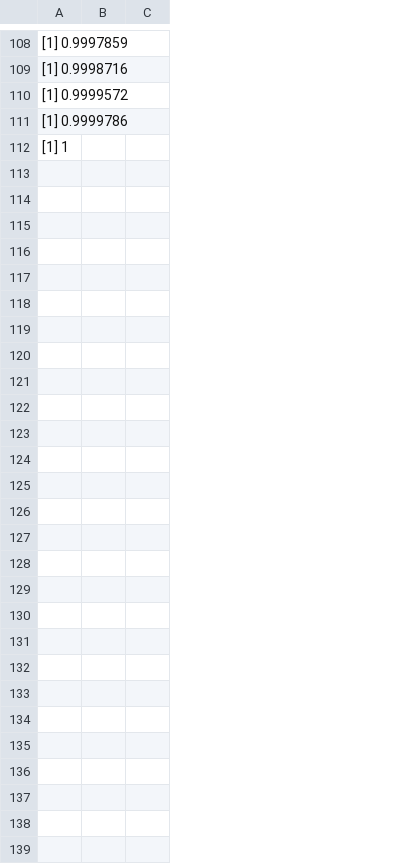
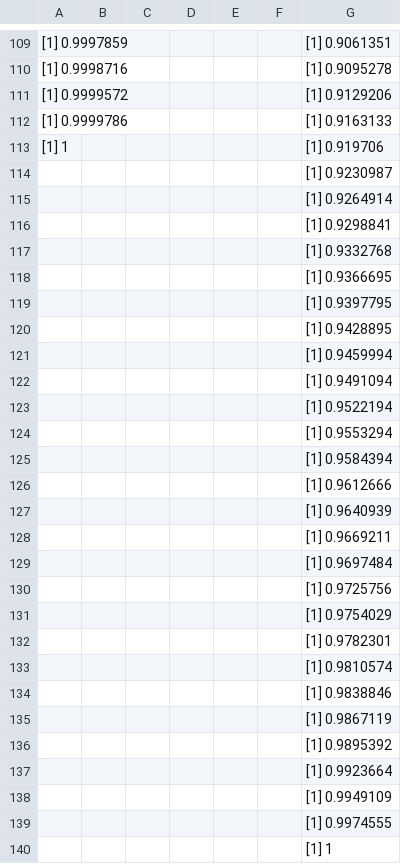
Before and after one commit to LiaoPan/MyCodeSpace, a CSV file: R_Algorithm/Results.csv, drawn as a sheet; only a part is shown, gaps mark what is left out; removed rows and columns are numbered as before the commit, all else as after; the diff covers the shown part only; the diff names each change by its address in the sheet, - before the commit and + after, or states it on an @@ line.

```diff
--- a/R_Algorithm/Results.csv
+++ b/R_Algorithm/Results.csv
-column C, empty
+column C, empty
+column D, empty
+column E, empty
+column F, empty
+column G, rows 109-113: [1] 0.9061351 | [1] 0.9095278 | [1] 0.9129206 | [1] 0.9163133 | [1] 0.919706
+row 114:  |  |  |  |  |  | [1] 0.9230987
+row 115:  |  |  |  |  |  | [1] 0.9264914
+row 116:  |  |  |  |  |  | [1] 0.9298841
+row 117:  |  |  |  |  |  | [1] 0.9332768
+row 118:  |  |  |  |  |  | [1] 0.9366695
+row 119:  |  |  |  |  |  | [1] 0.9397795
+row 120:  |  |  |  |  |  | [1] 0.9428895
+row 121:  |  |  |  |  |  | [1] 0.9459994
+row 122:  |  |  |  |  |  | [1] 0.9491094
+row 123:  |  |  |  |  |  | [1] 0.9522194
+row 124:  |  |  |  |  |  | [1] 0.9553294
+row 125:  |  |  |  |  |  | [1] 0.9584394
+row 126:  |  |  |  |  |  | [1] 0.9612666
+row 127:  |  |  |  |  |  | [1] 0.9640939
+row 128:  |  |  |  |  |  | [1] 0.9669211
+row 129:  |  |  |  |  |  | [1] 0.9697484
+row 130:  |  |  |  |  |  | [1] 0.9725756
+row 131:  |  |  |  |  |  | [1] 0.9754029
+row 132:  |  |  |  |  |  | [1] 0.9782301
+row 133:  |  |  |  |  |  | [1] 0.9810574
+row 134:  |  |  |  |  |  | [1] 0.9838846
+row 135:  |  |  |  |  |  | [1] 0.9867119
+row 136:  |  |  |  |  |  | [1] 0.9895392
+row 137:  |  |  |  |  |  | [1] 0.9923664
+row 138:  |  |  |  |  |  | [1] 0.9949109
+row 139:  |  |  |  |  |  | [1] 0.9974555
+row 140:  |  |  |  |  |  | [1] 1
```
Also changed, not shown: 1 added row elsewhere in this file, 29 other files.
